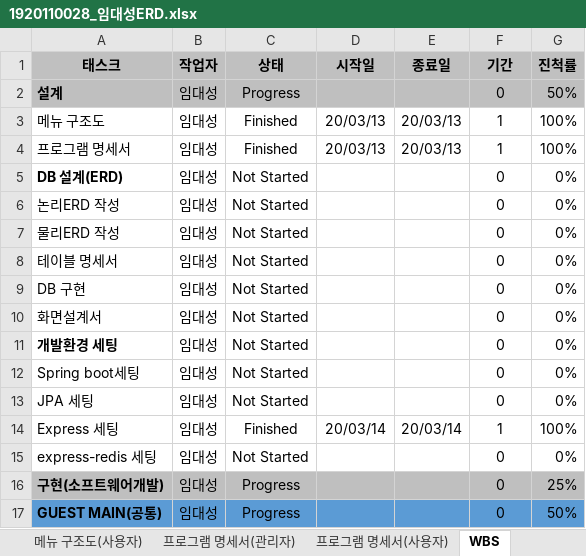
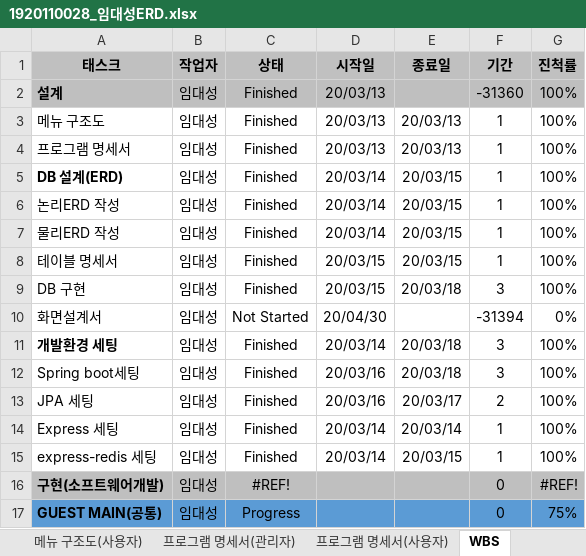
Before and after one commit to doncolmi/news, an Excel workbook: document/1920110028_임대성ERD.xlsx, sheet WBS, drawn as a sheet; only a part is shown; values as stored, in another font and other column widths than the file's, no borders; the diff covers the shown part only; the diff names each change by its address in the sheet, - before the commit and + after, or states it on an @@ line.

```diff
--- a/document/1920110028_임대성ERD.xlsx (sheet WBS)
+++ b/document/1920110028_임대성ERD.xlsx (sheet WBS)
-C2 (상태): Progress
+C2 (상태): Finished
-D2 (시작일): (empty)
+D2 (시작일): 20/03/13
-F2 (기간): 0
+F2 (기간): -31360
-G2 (진척률): 50%
+G2 (진척률): 100%
-C5:C9 (상태): Not Started
+C5:C9 (상태): Finished
-D5:D7 (시작일): (empty)
+D5:D7 (시작일): 20/03/14
-E5:E8 (종료일): (empty)
+E5:E8 (종료일): 20/03/15
-F5:F8 (기간): 0
+F5:F8 (기간): 1
-G5:G9 (진척률): 0%
+G5:G9 (진척률): 100%
-D8:D9 (시작일): (empty)
+D8:D9 (시작일): 20/03/15
-E9 (종료일): (empty)
+E9 (종료일): 20/03/18
-F9 (기간): 0
+F9 (기간): 3
-D10 (시작일): (empty)
+D10 (시작일): 20/04/30
-F10 (기간): 0
+F10 (기간): -31394
-C11:C13 (상태): Not Started
+C11:C13 (상태): Finished
-D11 (시작일): (empty)
+D11 (시작일): 20/03/14
-E11:E12 (종료일): (empty)
+E11:E12 (종료일): 20/03/18
-F11:F12 (기간): 0
+F11:F12 (기간): 3
-G11:G13 (진척률): 0%
+G11:G13 (진척률): 100%
-D12:D13 (시작일): (empty)
+D12:D13 (시작일): 20/03/16
-E13 (종료일): (empty)
+E13 (종료일): 20/03/17
-F13 (기간): 0
+F13 (기간): 2
-C15 (상태): Not Started
+C15 (상태): Finished
-D15 (시작일): (empty)
+D15 (시작일): 20/03/14
-E15 (종료일): (empty)
+E15 (종료일): 20/03/15
-F15 (기간): 0
+F15 (기간): 1
-G15 (진척률): 0%
+G15 (진척률): 100%
-C16 (상태): Progress
+C16 (상태): #REF!
-G16 (진척률): 25%
+G16 (진척률): #REF!
-G17 (진척률): 50%
+G17 (진척률): 75%
```
Also changed, not shown: 11 removed rows and 29 edited cells elsewhere in this sheet, sheet 프로그램 명세서(관리자), sheet 테이블명세서, sheet 프로그램 명세서(사용자), sheet 메뉴 구조도(관리자), sheet 메뉴 구조도(사용자), formulas that keep their value, charts or pictures, 14 other files.
